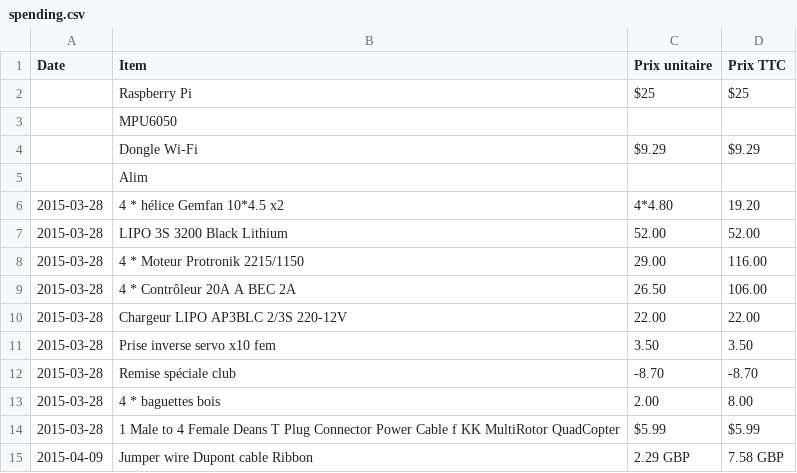
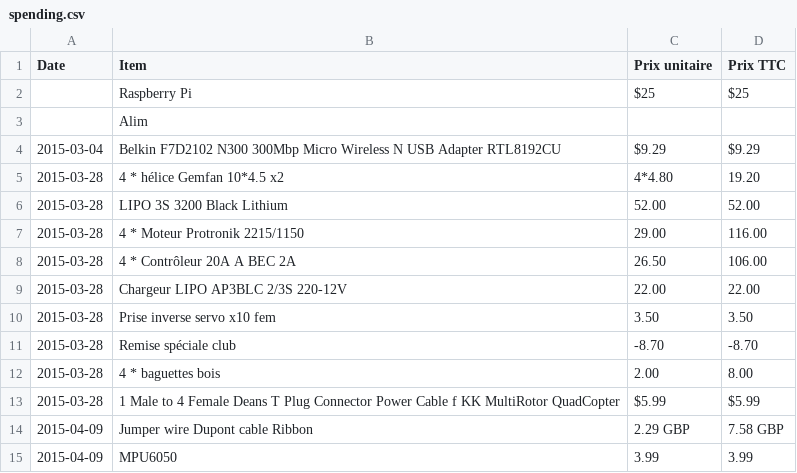
Before and after one commit to flying-mole/docs, a CSV file: spending.csv, drawn as a sheet.

Commit message:
Update spending.csv

```diff
--- a/spending.csv
+++ b/spending.csv
@@ -2,5 +2,4 @@ Date,Item,Prix unitaire,Prix TTC
 ,Raspberry Pi,$25,$25
-,MPU6050,,
-,Dongle Wi-Fi,$9.29,$9.29
 ,Alim,,
+2015-03-04,Belkin F7D2102 N300 300Mbp Micro Wireless N USB Adapter RTL8192CU,$9.29,$9.29
 2015-03-28,4 * hélice Gemfan 10*4.5 x2,4*4.80,19.20
@@ -15 +14,2 @@ Date,Item,Prix unitaire,Prix TTC
 2015-04-09,Jumper wire Dupont cable Ribbon,2.29 GBP,7.58 GBP
+2015-04-09,MPU6050,3.99,3.99
```
